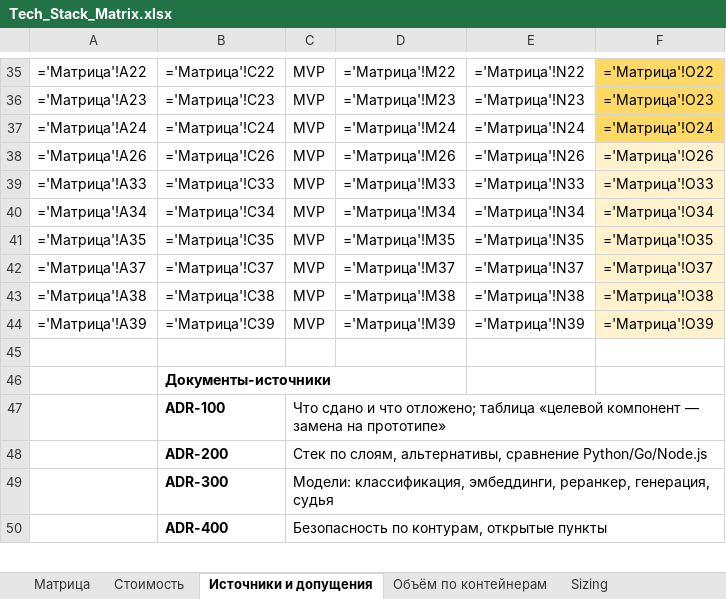
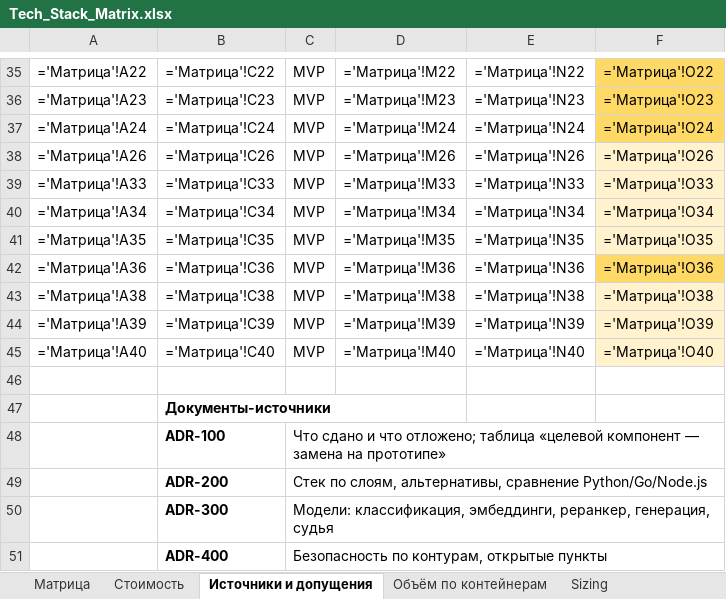
Before and after one commit to barinoff1989/vodokanal-assistant, an Excel workbook: AI_docs/Tech_Stack_Matrix.xlsx, sheet Источники и допущения, drawn as a sheet; only a part is shown, gaps mark what is left out; values as stored, in another font and other column widths than the file's, no borders; formulas without a stored value are shown as written; the diff names each change by its address in the sheet, - before the commit and + after, or states it on an @@ line.

```diff
--- a/AI_docs/Tech_Stack_Matrix.xlsx (sheet Источники и допущения)
+++ b/AI_docs/Tech_Stack_Matrix.xlsx (sheet Источники и допущения)
-A42: ='Матрица'!A37
+A42: ='Матрица'!A36
-B42: ='Матрица'!C37
+B42: ='Матрица'!C36
-D42: ='Матрица'!M37
+D42: ='Матрица'!M36
-E42: ='Матрица'!N37
+E42: ='Матрица'!N36
-F42: ='Матрица'!O37
+F42: ='Матрица'!O36
-F42 fill: #FFF2CC
+F42 fill: #FFD966
+row 45: ='Матрица'!A40 | ='Матрица'!C40 | MVP | ='Матрица'!M40 | ='Матрица'!N40 | ='Матрица'!O40
```
Also changed, not shown: sheet Sizing, sheet Стоимость, sheet Матрица, sheet Объём по контейнерам, 5 other files.
